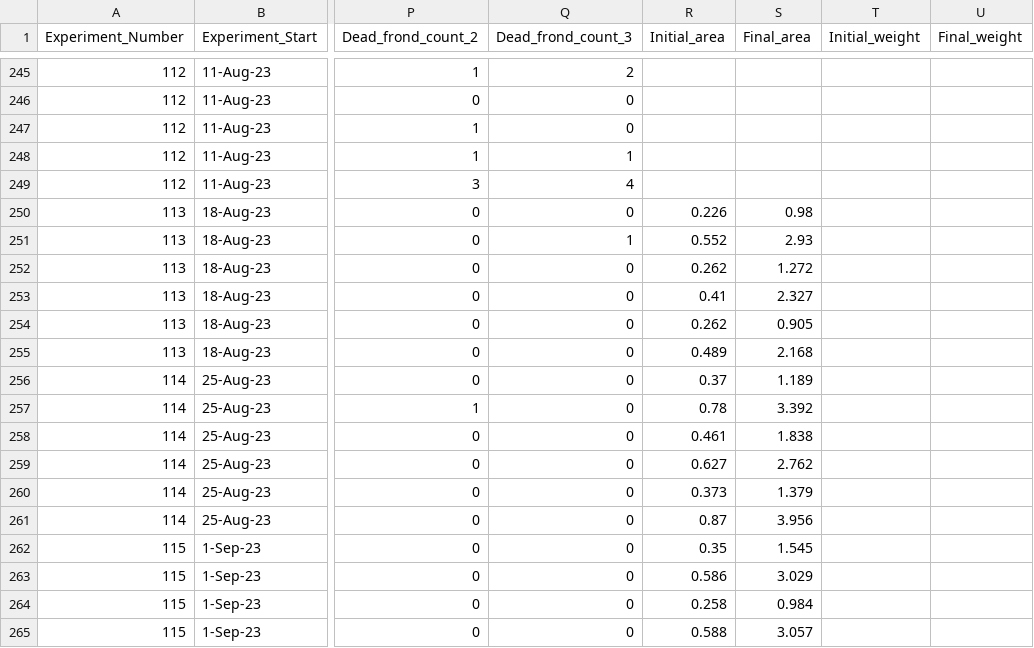
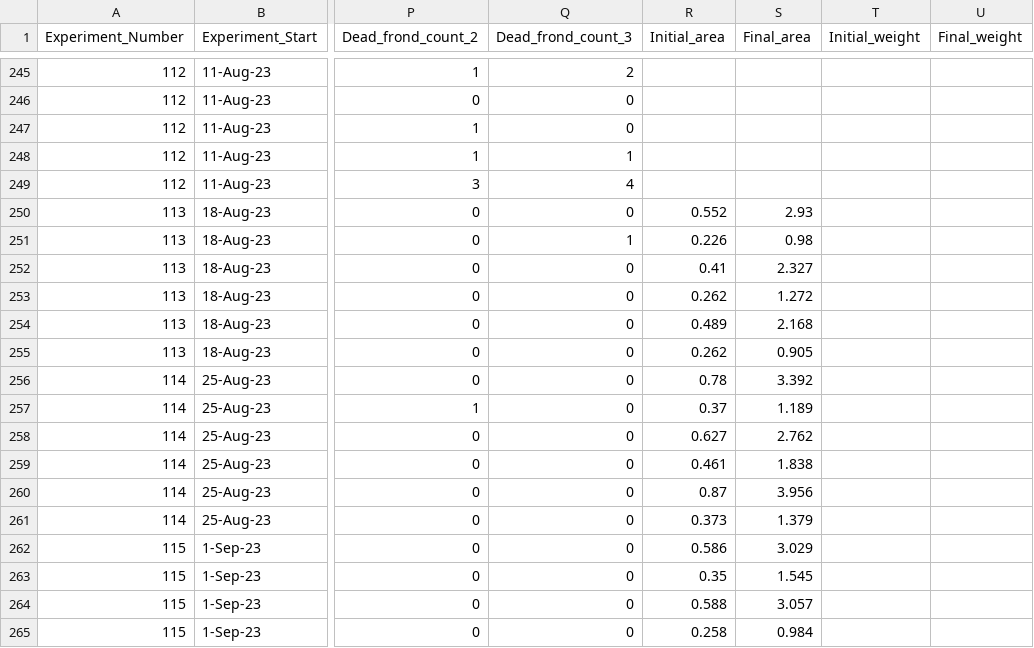
Before and after one commit to Cuddington-Lab/thermal-experiments, a CSV file: dataset_autocorrelation_2022-2023.csv, drawn as a sheet; only a part is shown, gaps mark what is left out; the diff covers the shown part only; the diff names each change by its address in the sheet, - before the commit and + after, or states it on an @@ line.

Commit message:
correct surface area measurements
previous data input swapped FLM and LP by error.

```diff
--- a/dataset_autocorrelation_2022-2023.csv
+++ b/dataset_autocorrelation_2022-2023.csv
-R250 (Initial_area): 0.226
+R250 (Initial_area): 0.552
-S250 (Final_area): 0.98
+S250 (Final_area): 2.93
-R251 (Initial_area): 0.552
+R251 (Initial_area): 0.226
-S251 (Final_area): 2.93
+S251 (Final_area): 0.98
-R252 (Initial_area): 0.262
+R252 (Initial_area): 0.41
-S252 (Final_area): 1.272
+S252 (Final_area): 2.327
-R253 (Initial_area): 0.41
+R253 (Initial_area): 0.262
-S253 (Final_area): 2.327
+S253 (Final_area): 1.272
-R254 (Initial_area): 0.262
+R254 (Initial_area): 0.489
-S254 (Final_area): 0.905
+S254 (Final_area): 2.168
-R255 (Initial_area): 0.489
+R255 (Initial_area): 0.262
-S255 (Final_area): 2.168
+S255 (Final_area): 0.905
-R256 (Initial_area): 0.37
+R256 (Initial_area): 0.78
-S256 (Final_area): 1.189
+S256 (Final_area): 3.392
-R257 (Initial_area): 0.78
+R257 (Initial_area): 0.37
-S257 (Final_area): 3.392
+S257 (Final_area): 1.189
-R258 (Initial_area): 0.461
+R258 (Initial_area): 0.627
-S258 (Final_area): 1.838
+S258 (Final_area): 2.762
-R259 (Initial_area): 0.627
+R259 (Initial_area): 0.461
-S259 (Final_area): 2.762
+S259 (Final_area): 1.838
-R260 (Initial_area): 0.373
+R260 (Initial_area): 0.87
-S260 (Final_area): 1.379
+S260 (Final_area): 3.956
-R261 (Initial_area): 0.87
+R261 (Initial_area): 0.373
-S261 (Final_area): 3.956
+S261 (Final_area): 1.379
-R262 (Initial_area): 0.35
+R262 (Initial_area): 0.586
-S262 (Final_area): 1.545
+S262 (Final_area): 3.029
-R263 (Initial_area): 0.586
+R263 (Initial_area): 0.35
-S263 (Final_area): 3.029
+S263 (Final_area): 1.545
-R264 (Initial_area): 0.258
+R264 (Initial_area): 0.588
-S264 (Final_area): 0.984
+S264 (Final_area): 3.057
-R265 (Initial_area): 0.588
+R265 (Initial_area): 0.258
-S265 (Final_area): 3.057
+S265 (Final_area): 0.984
```
Also changed, not shown: 1 moved row and 28 edited cells elsewhere in this file.
